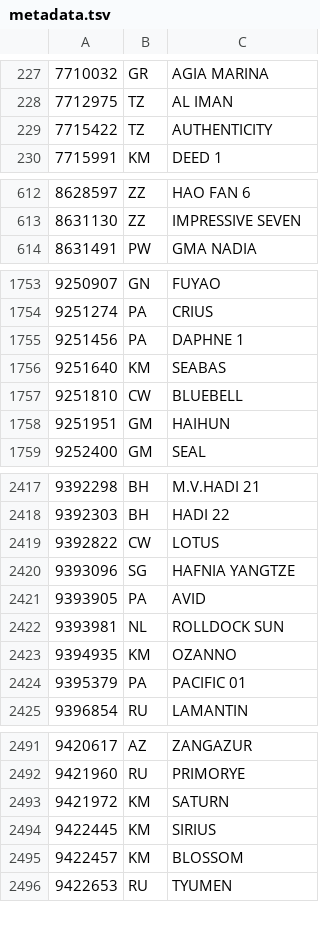
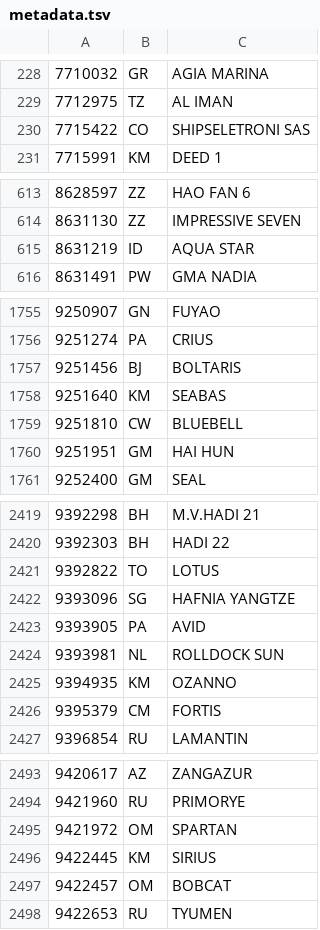
Before and after one commit to christianpanton/those.sketchy.boats, a TSV file: src/metadata.tsv, drawn as a sheet; only a part is shown, gaps mark what is left out; the diff covers the shown part only.

```diff
--- a/src/metadata.tsv
+++ b/src/metadata.tsv
@@ -228,3 +229,3 @@
 7712975	TZ	AL IMAN
-7715422	TZ	AUTHENTICITY
+7715422	CO	SHIPSELETRONI SAS
 7715991	KM	DEED 1
@@ -613,2 +614,3 @@
 8631130	ZZ	IMPRESSIVE SEVEN
+8631219	ID	AQUA STAR
 8631491	PW	GMA NADIA
@@ -1754,6 +1756,6 @@
 9251274	PA	CRIUS
-9251456	PA	DAPHNE 1
+9251456	BJ	BOLTARIS
 9251640	KM	SEABAS
 9251810	CW	BLUEBELL
-9251951	GM	HAIHUN
+9251951	GM	HAI HUN
 9252400	GM	SEAL
@@ -2418,3 +2420,3 @@
 9392303	BH	HADI 22
-9392822	CW	LOTUS
+9392822	TO	LOTUS
 9393096	SG	HAFNIA YANGTZE
@@ -2423,3 +2425,3 @@
 9394935	KM	OZANNO
-9395379	PA	PACIFIC 01
+9395379	CM	FORTIS
 9396854	RU	LAMANTIN
@@ -2492,5 +2494,5 @@
 9421960	RU	PRIMORYE
-9421972	KM	SATURN
+9421972	OM	SPARTAN
 9422445	KM	SIRIUS
-9422457	KM	BLOSSOM
+9422457	OM	BOBCAT
 9422653	RU	TYUMEN
```
Also changed, not shown: 1 added row and 90 edited cells elsewhere in this file, 2 other files.
